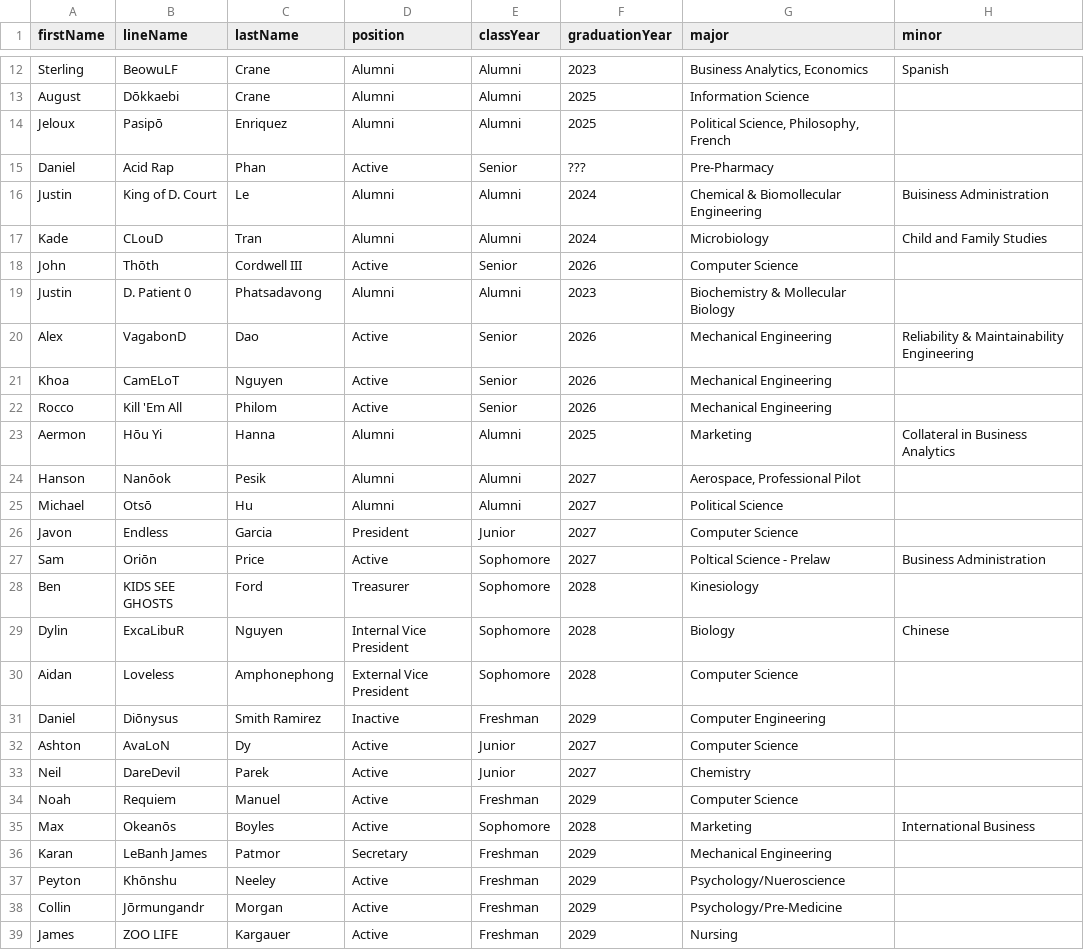
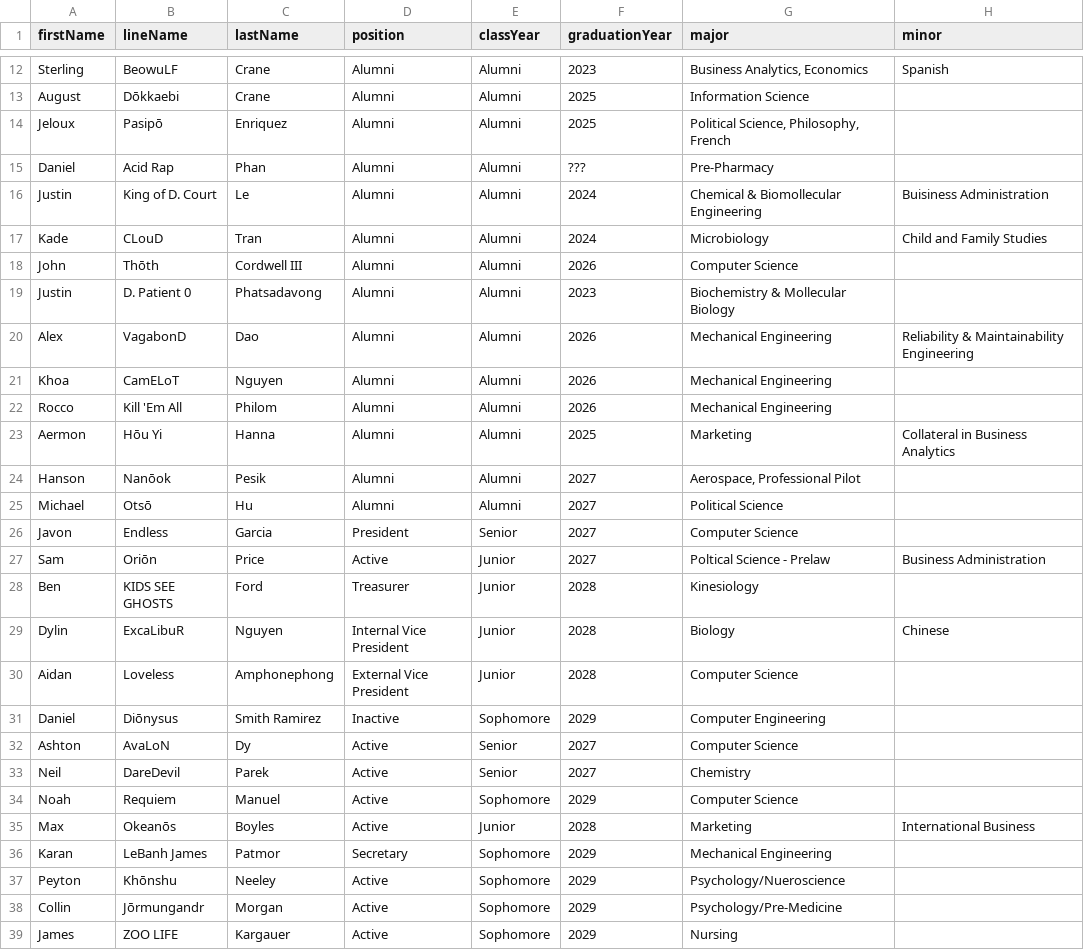
Before and after one commit to dyashton/LPHIE_UTK_Website, a CSV file: public/data/brotherdata.csv, drawn as a sheet; only a part is shown, gaps mark what is left out; the diff names each change by its address in the sheet, - before the commit and + after, or states it on an @@ line.

Commit message:
added brother spotlight transition and portrait borders

```diff
--- a/public/data/brotherdata.csv
+++ b/public/data/brotherdata.csv
-D15 (position): Active
+D15 (position): Alumni
-E15 (classYear): Senior
+E15 (classYear): Alumni
-D18 (position): Active
+D18 (position): Alumni
-E18 (classYear): Senior
+E18 (classYear): Alumni
-D20:D22 (position): Active
+D20:D22 (position): Alumni
-E20:E22 (classYear): Senior
+E20:E22 (classYear): Alumni
-E26 (classYear): Junior
+E26 (classYear): Senior
-E27:E30 (classYear): Sophomore
+E27:E30 (classYear): Junior
-E31 (classYear): Freshman
+E31 (classYear): Sophomore
-E32:E33 (classYear): Junior
+E32:E33 (classYear): Senior
-E34 (classYear): Freshman
+E34 (classYear): Sophomore
-E35 (classYear): Sophomore
+E35 (classYear): Junior
-E36:E39 (classYear): Freshman
+E36:E39 (classYear): Sophomore
```
Also changed, not shown: 3 other files.
